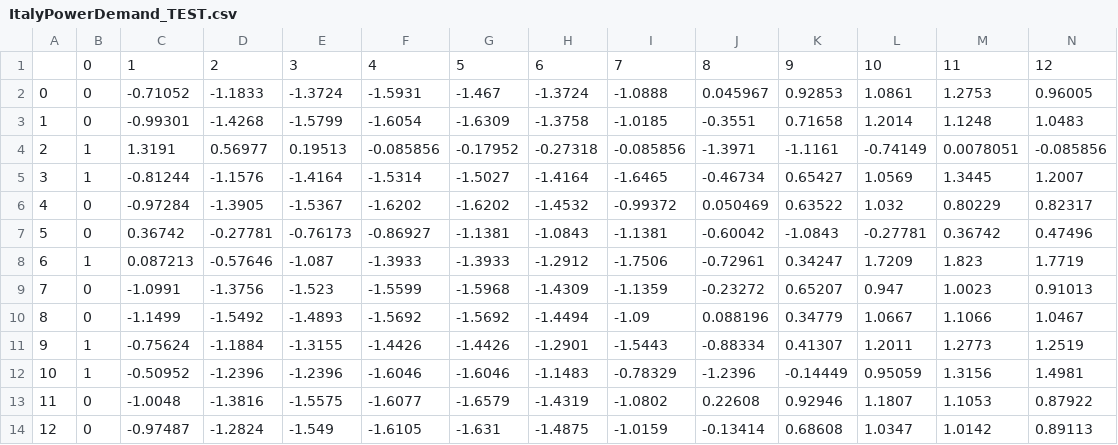
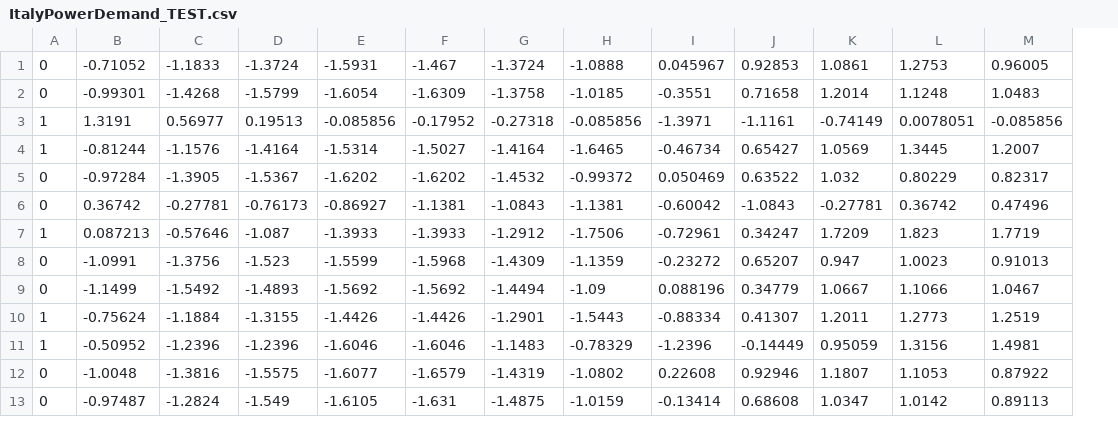
Before and after one commit to alexrodpas/pytorch_SSSL, a CSV file: datasets/ItalyPowerDemand_TEST.csv, drawn as a sheet; only a part is shown; removed rows and columns are numbered as before the commit, all else as after; rows hold the shown columns only; the diff names each change by its address in the sheet, - before the commit and + after, or states it on an @@ line.

Commit message:
Fixed dataset loading and cleaned up dataset files

```diff
--- a/datasets/ItalyPowerDemand_TEST.csv
+++ b/datasets/ItalyPowerDemand_TEST.csv
-column A, rows 2-14: 0 | 1 | 2 | 3 | 4 | 5 | 6 | 7 | 8 | 9 | 10 | 11 | 12
-row 1:  | 0 | 1 | 2 | 3 | 4 | 5 | 6 | 7 | 8 | 9 | 10 | 11 | 12
```
Also changed, not shown: 1 other file.
